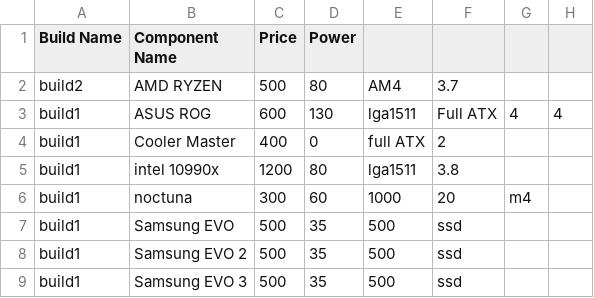
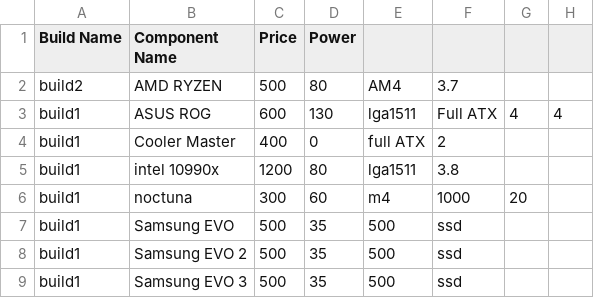
Before and after one commit to nus-cs2113-AY2223S1/tp, a CSV file: data/exportAllBuildsCSV.csv, drawn as a sheet.

```diff
--- a/data/exportAllBuildsCSV.csv
+++ b/data/exportAllBuildsCSV.csv
@@ -5,3 +5,3 @@ build1,Cooler Master,400,0,full ATX,2
 build1,intel 10990x,1200,80,lga1511,3.8
-build1,noctuna,300,60,1000,20,m4
+build1,noctuna,300,60,m4,1000,20
 build1,Samsung EVO,500,35,500,ssd
```
Also changed, not shown: 2 other files.
